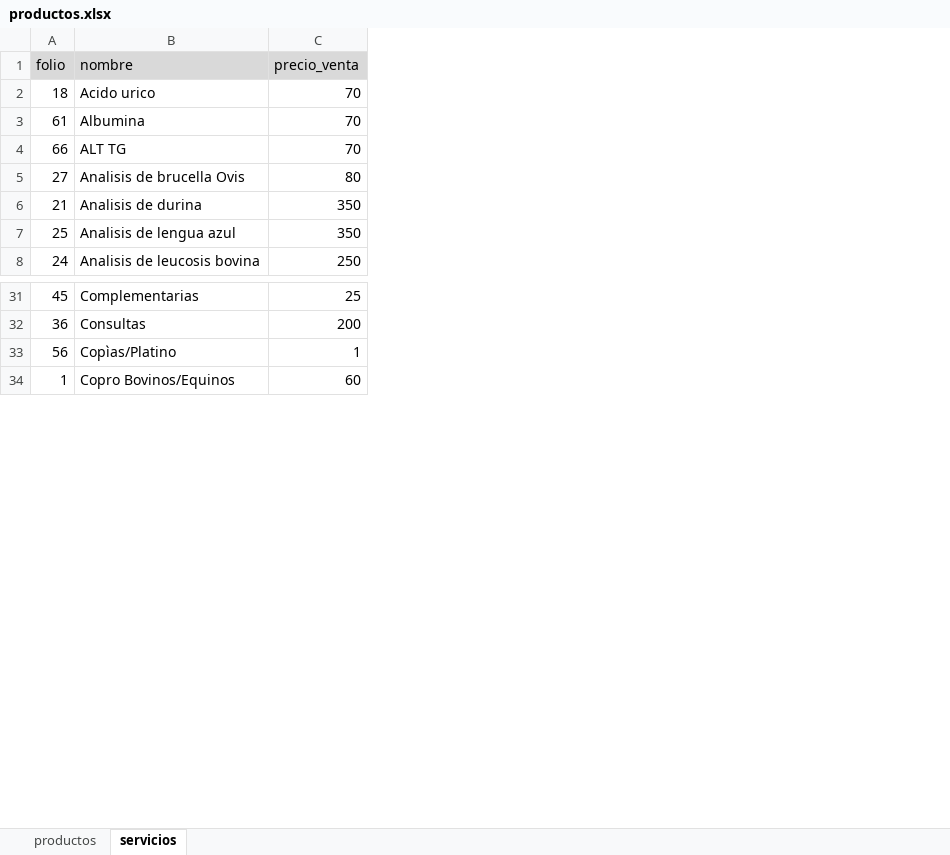
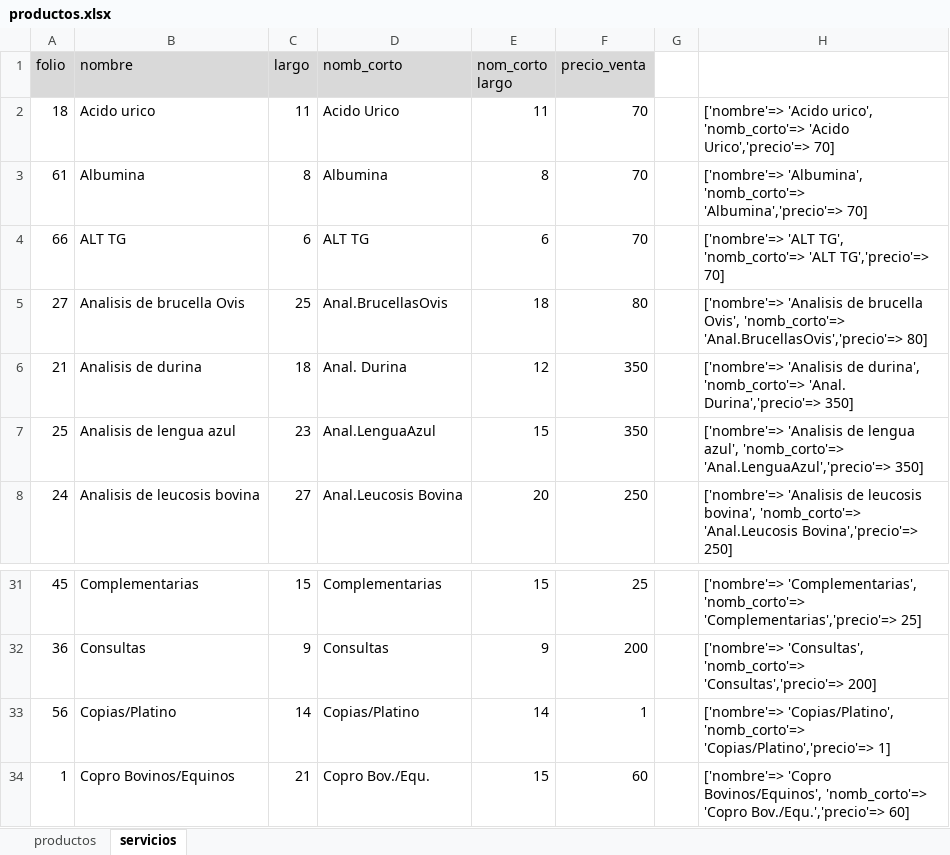
Before and after one commit to demitrimax/laboratoriop, an Excel workbook: datos/productos.xlsx, sheet servicios, drawn as a sheet; only a part is shown, gaps mark what is left out; values as stored, in another font and other column widths than the file's, no borders; table styles not drawn; the diff names each change by its address in the sheet, - before the commit and + after, or states it on an @@ line.

Commit message:
Seeder de las bases de datos

```diff
--- a/datos/productos.xlsx (sheet servicios)
+++ b/datos/productos.xlsx (sheet servicios)
+column C (largo), rows 2-8: 11 | 8 | 6 | 25 | 18 | 23 | 27; rows 31-34: 15 | 9 | 14 | 21
+column D (nomb_corto), rows 2-8: Acido Urico | Albumina | ALT TG | Anal.BrucellasOvis | Anal. Durina | Anal.LenguaAzul | Anal.Leucosis Bovina; rows 31-34: Complementarias | Consultas | Copias/Platino | Copro Bov./Equ.
+column E (nom_corto largo), rows 2-8: 11 | 8 | 6 | 18 | 12 | 15 | 20; rows 31-34: 15 | 9 | 14 | 15
+column G, empty
+column H, rows 2-8: ['nombre'=> 'Acido urico', 'nomb_corto'=> 'Acido Urico','precio'=> 70] | ['nombre'=> 'Albumina', 'nomb_corto'=> 'Albumina','precio'=> 70] | ['nombre'=> 'ALT TG', 'nomb_corto'=> 'ALT TG','precio'=> 70] | ['nombre'=> 'Analisis de brucella Ovis', 'nomb_corto'=> 'Anal.BrucellasOvis','precio'=> 80] | ['nombre'=> 'Analisis de durina', 'nomb_corto'=> 'Anal. Durina','precio'=> 350] | ['nombre'=> 'Analisis de lengua azul', 'nomb_corto'=> 'Anal.LenguaAzul','precio'=> 350] | ['nombre'=> 'Analisis de leucosis bovina', 'nomb_corto'=> 'Anal.Leucosis Bovina','precio'=> 250]; rows 31-34: ['nombre'=> 'Complementarias', 'nomb_corto'=> 'Complementarias','precio'=> 25] | ['nombre'=> 'Consultas', 'nomb_corto'=> 'Consultas','precio'=> 200] | ['nombre'=> 'Copias/Platino', 'nomb_corto'=> 'Copias/Platino','precio'=> 1] | ['nombre'=> 'Copro Bovinos/Equinos', 'nomb_corto'=> 'Copro Bov./Equ.','precio'=> 60]
-B33 (nombre): Copìas/Platino
+B33 (nombre): Copias/Platino
```
Also changed, not shown: 11 other files.
